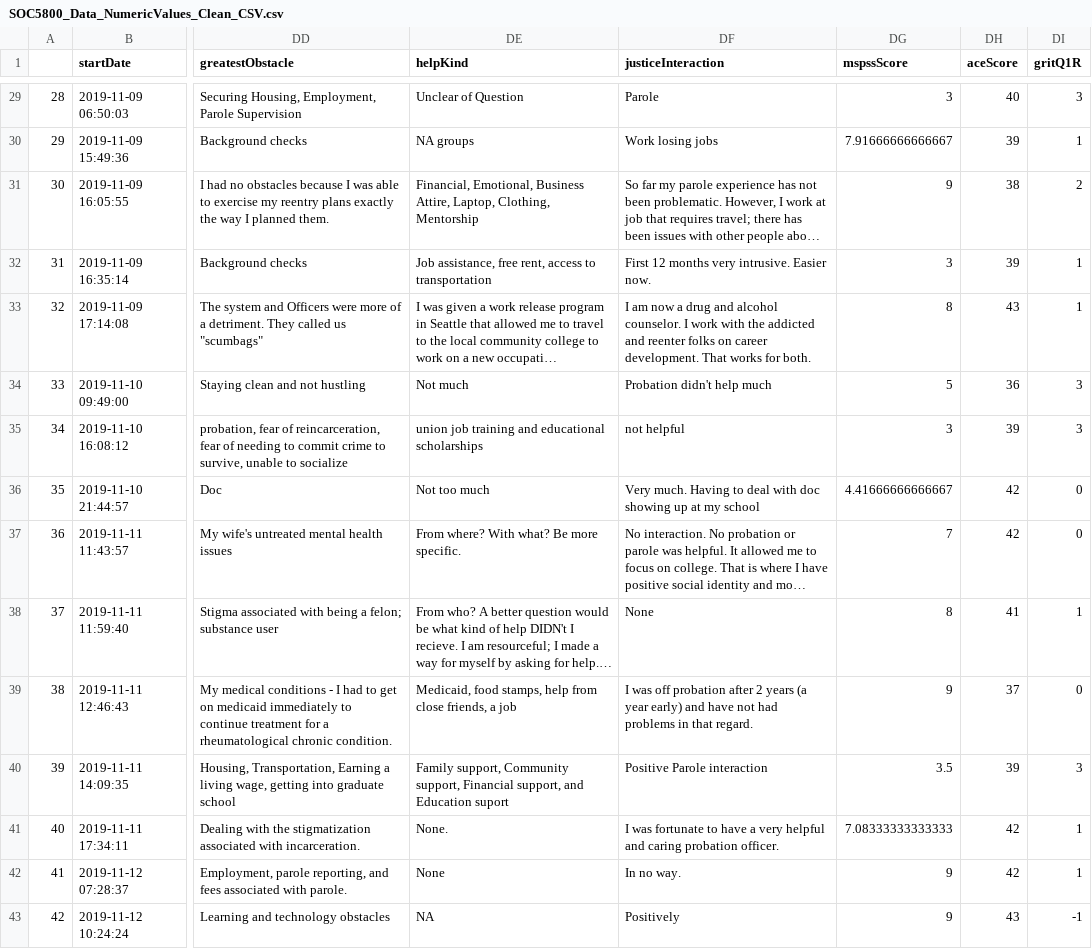
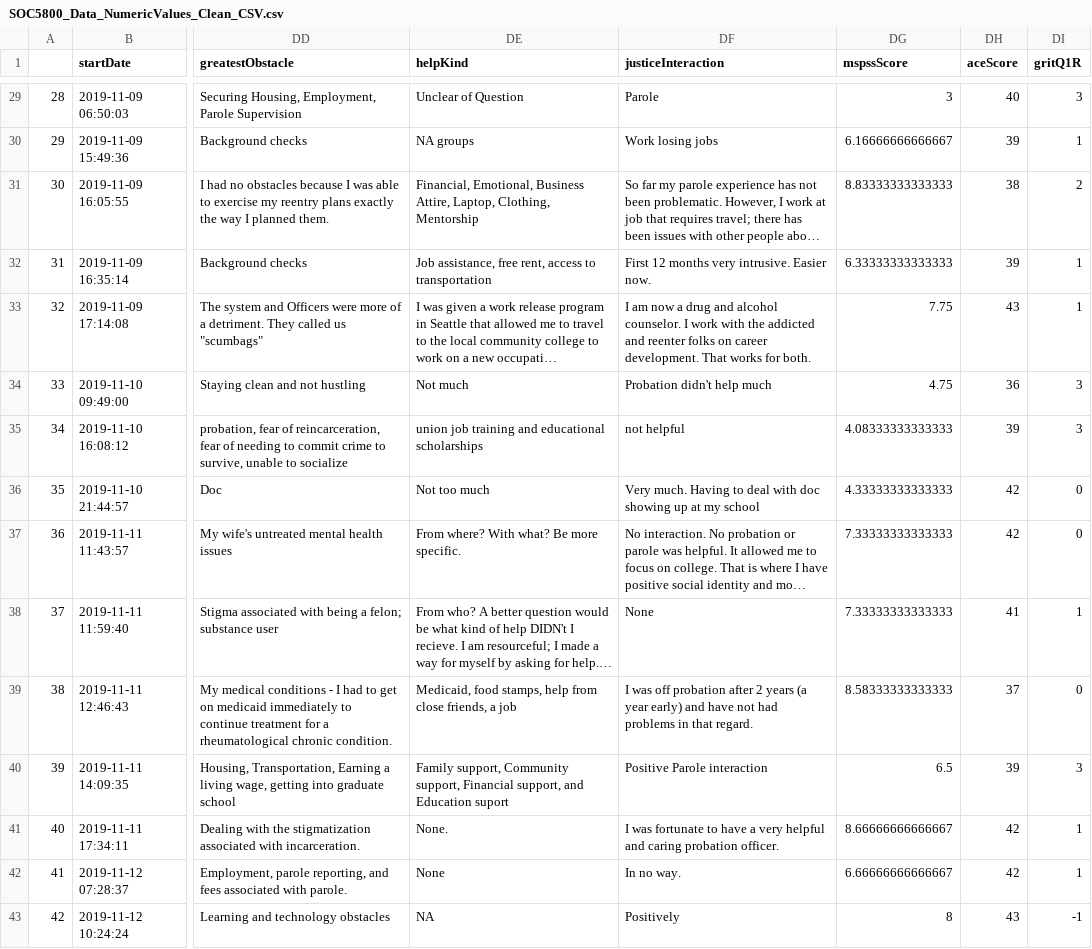
Before and after one commit to SLU-Courses-Townes/SOC5800, a CSV file: FinalProject/Data/DataClean/SOC5800_Data_NumericValues_Clean_CSV.csv, drawn as a sheet; only a part is shown, gaps mark what is left out; long unchanged cells end in …; the diff covers the shown part only; the diff names each change by its address in the sheet, - before the commit and + after, or states it on an @@ line.

```diff
--- a/FinalProject/Data/DataClean/SOC5800_Data_NumericValues_Clean_CSV.csv
+++ b/FinalProject/Data/DataClean/SOC5800_Data_NumericValues_Clean_CSV.csv
-DG30 (mspssScore): 7.91666666666667
+DG30 (mspssScore): 6.16666666666667
-DG31 (mspssScore): 9
+DG31 (mspssScore): 8.83333333333333
-DG32 (mspssScore): 3
+DG32 (mspssScore): 6.33333333333333
-DG33 (mspssScore): 8
+DG33 (mspssScore): 7.75
-DG34 (mspssScore): 5
+DG34 (mspssScore): 4.75
-DG35 (mspssScore): 3
+DG35 (mspssScore): 4.08333333333333
-DG36 (mspssScore): 4.41666666666667
+DG36 (mspssScore): 4.33333333333333
-DG37 (mspssScore): 7
+DG37 (mspssScore): 7.33333333333333
-DG38 (mspssScore): 8
+DG38 (mspssScore): 7.33333333333333
-DG39 (mspssScore): 9
+DG39 (mspssScore): 8.58333333333333
-DG40 (mspssScore): 3.5
+DG40 (mspssScore): 6.5
-DG41 (mspssScore): 7.08333333333333
+DG41 (mspssScore): 8.66666666666667
-DG42 (mspssScore): 9
+DG42 (mspssScore): 6.66666666666667
-DG43 (mspssScore): 9
+DG43 (mspssScore): 8
```
Also changed, not shown: 34 edited cells elsewhere in this file, 5 other files.
